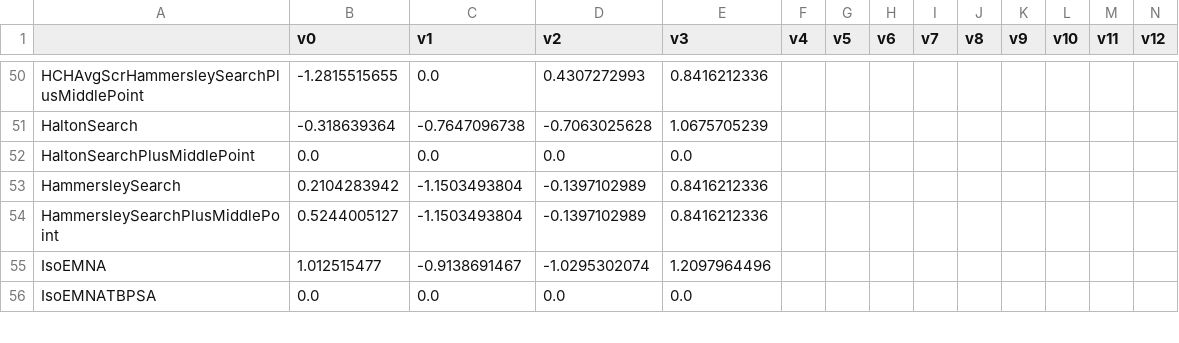
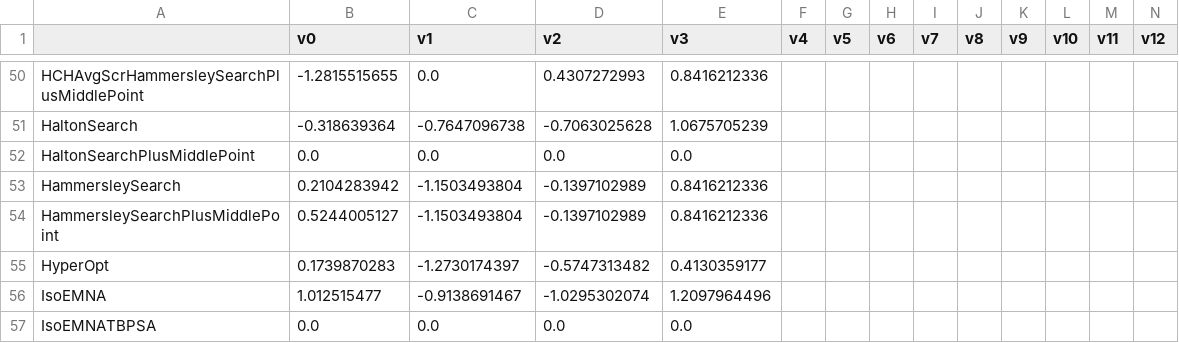
Before and after one commit to facebookresearch/nevergrad, a CSV file: nevergrad/optimization/recorded_recommendations.csv, drawn as a sheet; only a part is shown, gaps mark what is left out; rows hold the shown columns only; the diff names each change by its address in the sheet, - before the commit and + after, or states it on an @@ line.

Commit message:
add hyperopt

```diff
--- a/nevergrad/optimization/recorded_recommendations.csv
+++ b/nevergrad/optimization/recorded_recommendations.csv
+row 55: HyperOpt | 0.1739870283 | -1.2730174397 | -0.5747313482 | 0.4130359177
```
Also changed, not shown: 3 other files.
